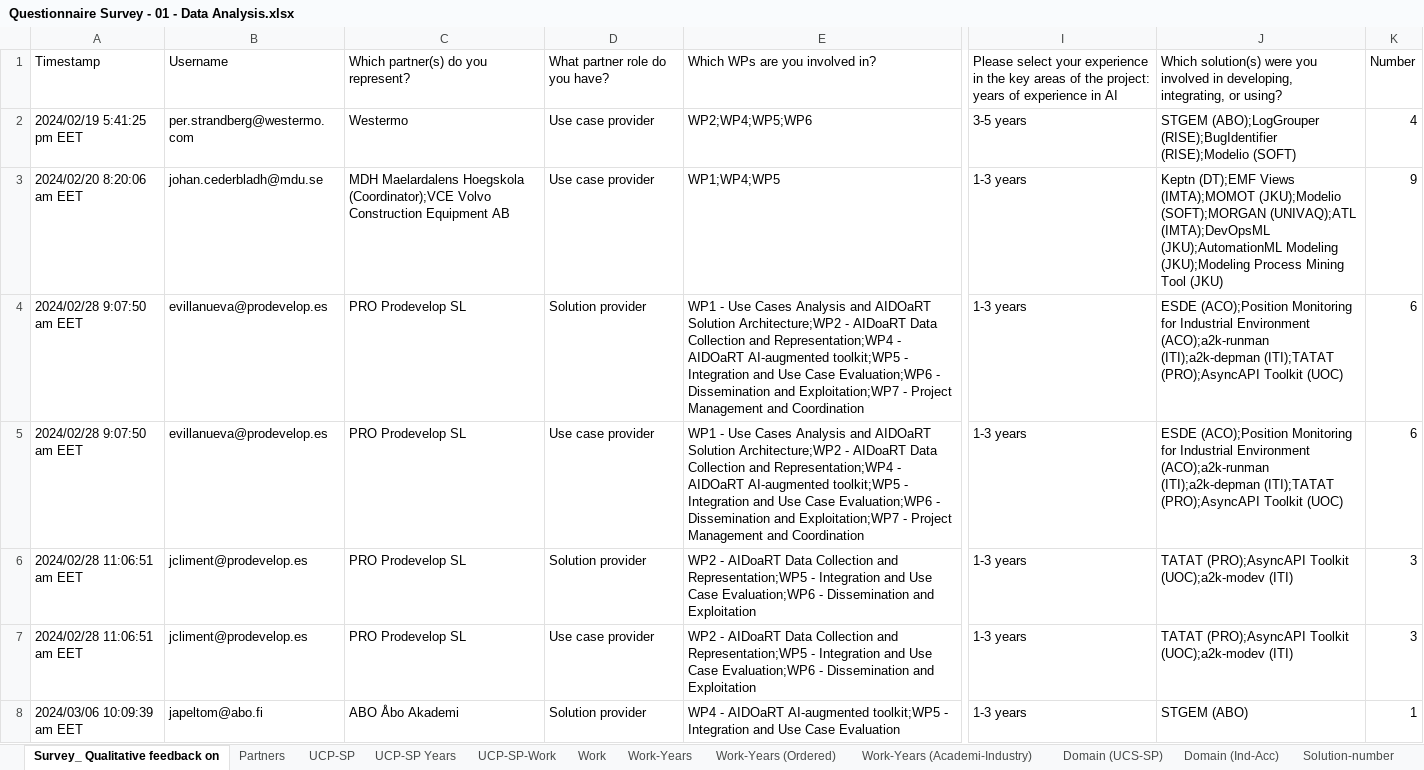
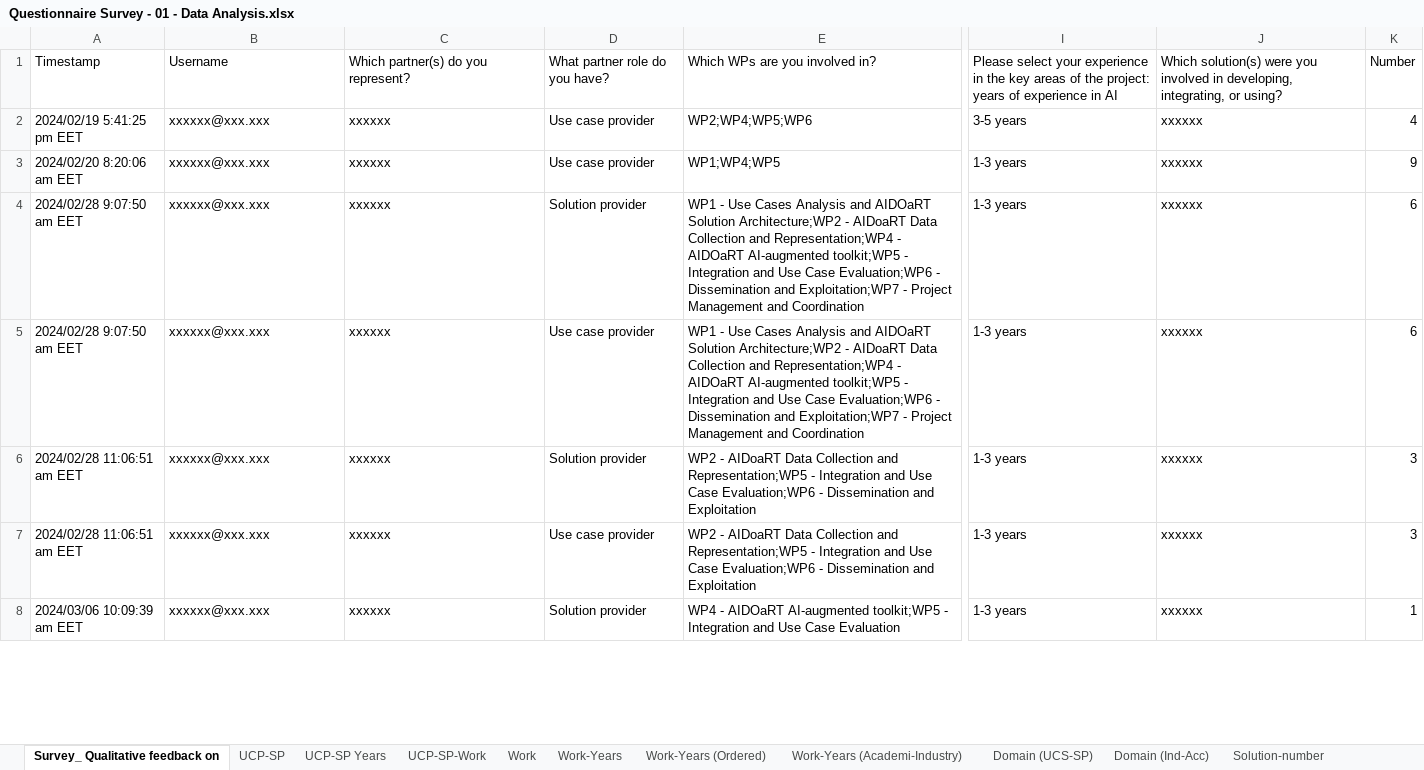
Before and after one commit to hepsycode/SECO-for-CPS-Development-Study, an Excel workbook: Questionnaire-Survey/Questionnaire Survey - 01 - Data Analysis.xlsx, sheet Survey_ Qualitative feedback on, drawn as a sheet; only a part is shown, gaps mark what is left out; values as stored, in another font and other column widths than the file's, no borders; table styles not drawn; the diff covers the shown part only; the diff names each change by its address in the sheet, - before the commit and + after, or states it on an @@ line.

```diff
--- a/Questionnaire-Survey/Questionnaire Survey - 01 - Data Analysis.xlsx (sheet Survey_ Qualitative feedback on)
+++ b/Questionnaire-Survey/Questionnaire Survey - 01 - Data Analysis.xlsx (sheet Survey_ Qualitative feedback on)
-sheet tab: Partners
-B2: per.strandberg@westermo.com
+B2: xxxxxx@xxx.xxx
-C2: Westermo
+C2: xxxxxx
-J2: STGEM (ABO);LogGrouper (RISE);BugIdentifier (RISE);Modelio (SOFT)
+J2: xxxxxx
-B3: johan.cederbladh@mdu.se
+B3: xxxxxx@xxx.xxx
-C3: MDH Maelardalens Hoegskola (Coordinator);VCE Volvo Construction Equipment AB
+C3: xxxxxx
-J3: Keptn (DT);EMF Views (IMTA);MOMOT (JKU);Modelio (SOFT);MORGAN (UNIVAQ);ATL (IMTA);DevOpsML (JKU);AutomationML Modeling (JKU);Modeling Process Mining Tool (JKU)
+J3: xxxxxx
-B4:B5: evillanueva@prodevelop.es
+B4:B5: xxxxxx@xxx.xxx
-C4:C7: PRO Prodevelop SL
+C4:C7: xxxxxx
-J4:J5: ESDE (ACO);Position Monitoring for Industrial Environment (ACO);a2k-runman (ITI);a2k-depman (ITI);TATAT (PRO);AsyncAPI Toolkit (UOC)
+J4:J5: xxxxxx
-B6:B7: jcliment@prodevelop.es
+B6:B7: xxxxxx@xxx.xxx
-J6:J7: TATAT (PRO);AsyncAPI Toolkit (UOC);a2k-modev (ITI)
+J6:J7: xxxxxx
-B8: japeltom@abo.fi
+B8: xxxxxx@xxx.xxx
-C8: ABO Åbo Akademi
+C8: xxxxxx
-J8: STGEM (ABO)
+J8: xxxxxx
```
Also changed, not shown: 99 edited cells elsewhere in this sheet, charts or pictures, Questionnaire-Survey/Questionnaire Survey - 02 - User Perception Deductive thematic Analysis.xlsx, Questionnaire-Survey/Questionnaire Survey - 03 - Qualitative Experience Deductive thematic Analysis.xlsx, 6 other files.
